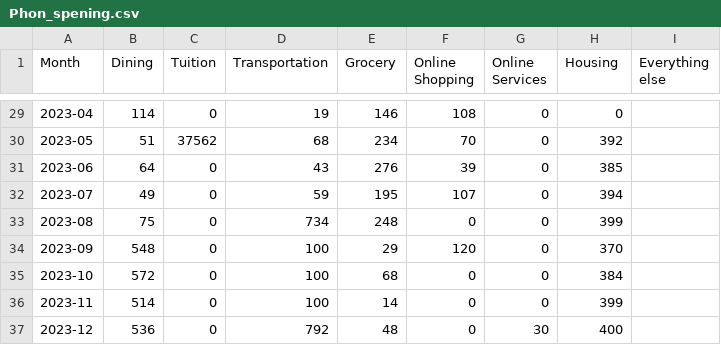
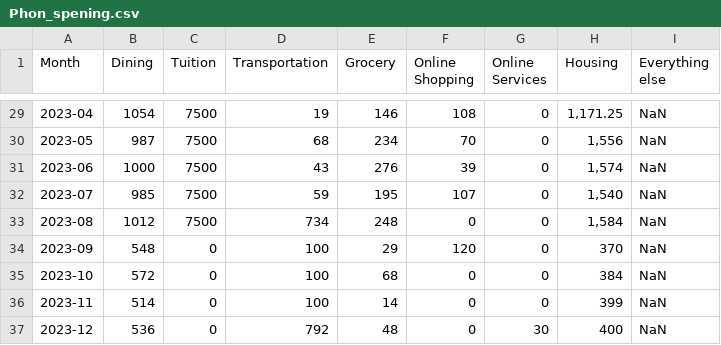
Before and after one commit to Phon1209/IV_Streamgraph, a CSV file: Phon_spening.csv, drawn as a sheet; only a part is shown, gaps mark what is left out; the diff covers the shown part only.

```diff
--- a/Phon_spening.csv
+++ b/Phon_spening.csv
@@ -29,9 +29,9 @@ Month,Dining,Tuition,Transportation,Grocery,Online Shopping,Online Services,Hous
-2023-04,114,0,19,146,108,0,0,
-2023-05,51,37562,68,234,70,0,392,
-2023-06,64,0,43,276,39,0,385,
-2023-07,49,0,59,195,107,0,394,
-2023-08,75,0,734,248,0,0,399,
-2023-09,548,0,100,29,120,0,370,
-2023-10,572,0,100,68,0,0,384,
-2023-11,514,0,100,14,0,0,399,
-2023-12,536,0,792,48,0,30,400,
+2023-04,1054,7500,19,146,108,0,"1,171.25",NaN
+2023-05,987,7500,68,234,70,0,"1,556",NaN
+2023-06,1000,7500,43,276,39,0,"1,574",NaN
+2023-07,985,7500,59,195,107,0,"1,540",NaN
+2023-08,1012,7500,734,248,0,0,"1,584",NaN
+2023-09,548,0,100,29,120,0,370,NaN
+2023-10,572,0,100,68,0,0,384,NaN
+2023-11,514,0,100,14,0,0,399,NaN
+2023-12,536,0,792,48,0,30,400,NaN
```
Also changed, not shown: 72 edited cells elsewhere in this file, 2 other files.
